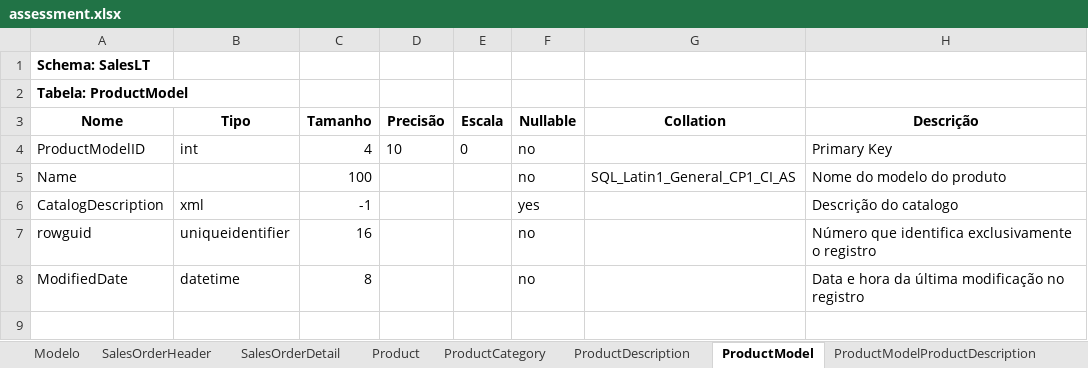
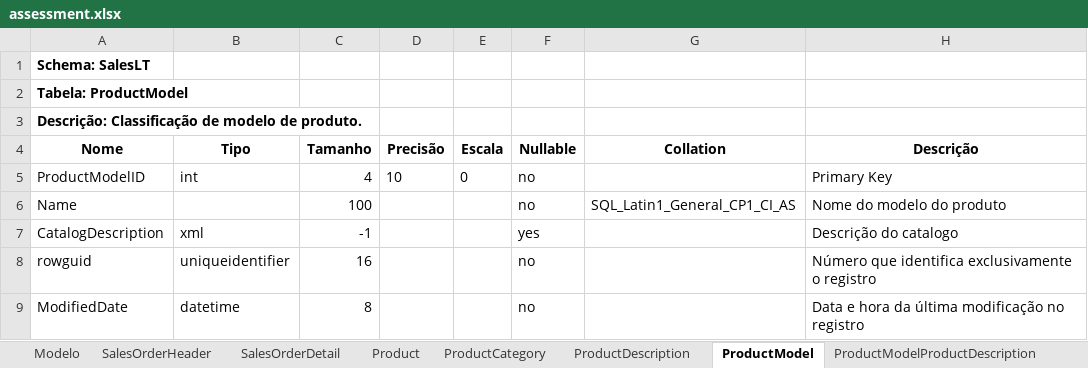
Before and after one commit to 11ABDFiap/dataops_11abd, an Excel workbook: trabalho-final/docs/assessment/assessment.xlsx, sheet ProductModel, drawn as a sheet; values as stored, in another font and other column widths than the file's, no borders; the diff names each change by its address in the sheet, - before the commit and + after, or states it on an @@ line.

```diff
--- a/trabalho-final/docs/assessment/assessment.xlsx (sheet ProductModel)
+++ b/trabalho-final/docs/assessment/assessment.xlsx (sheet ProductModel)
+row 3: Descrição: Classificação de modelo de produto.
```
Also changed, not shown: sheet Address, sheet Product, sheet ProductDescription, sheet ProductModelProductDescription, sheet CustomerAddress, sheet ProductCategory, 3 more sheets, charts or pictures.
